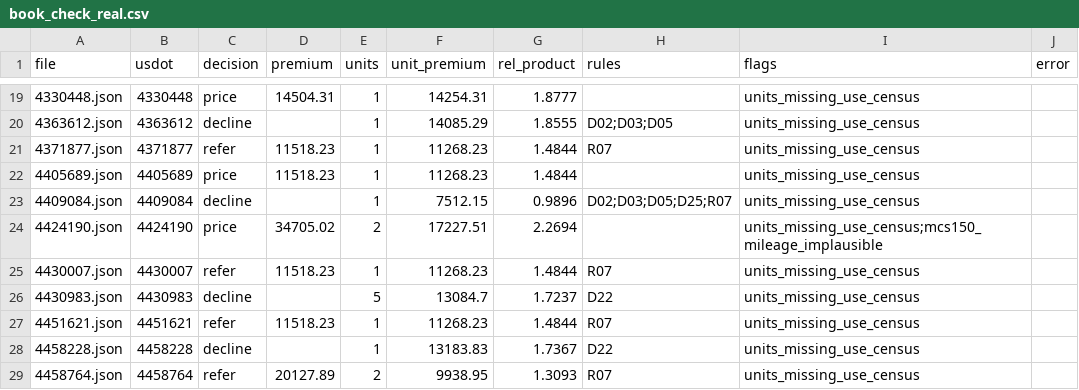
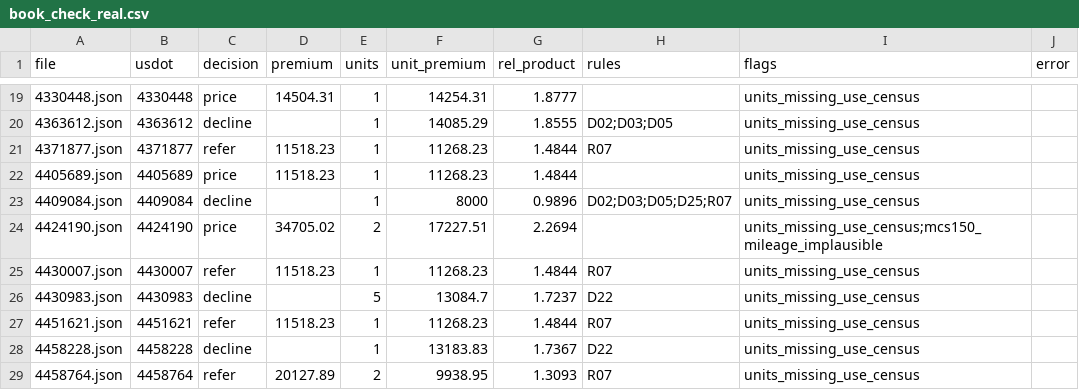
Before and after one commit to sophyaz/small-fleet-trucking-rater, a CSV file: data/derived/book_check_real.csv, drawn as a sheet; only a part is shown, gaps mark what is left out; the diff covers the shown part only.

```diff
--- a/data/derived/book_check_real.csv
+++ b/data/derived/book_check_real.csv
@@ -22,3 +22,3 @@ file,usdot,decision,premium,units,unit_premium,rel_product,rules,flags,error
 4405689.json,4405689,price,11518.23,1,11268.23,1.4844,,units_missing_use_census,
-4409084.json,4409084,decline,,1,7512.15,0.9896,D02;D03;D05;D25;R07,units_missing_use_census,
+4409084.json,4409084,decline,,1,8000,0.9896,D02;D03;D05;D25;R07,units_missing_use_census,
 4424190.json,4424190,price,34705.02,2,17227.51,2.2694,,units_missing_use_census;mcs150_mileage_implausible,
```
Also changed, not shown: 46 edited cells elsewhere in this file, data/derived/book_check.csv, data/derived/tornado.csv, 2 other files.
